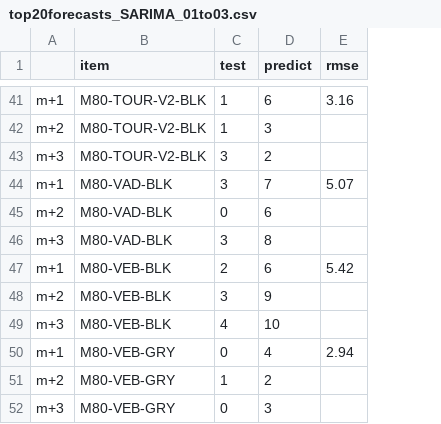
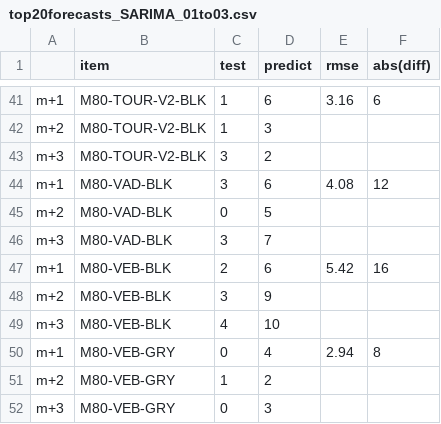
Before and after one commit to powlook/IRS-PM-2021-01-16-IS03PT-GRP-Telescope-OrderForecastingSystem, a CSV file: SystemFiles/data-processed/top20forecasts_SARIMA_01to03.csv, drawn as a sheet; only a part is shown, gaps mark what is left out; the diff covers the shown part only; the diff names each change by its address in the sheet, - before the commit and + after, or states it on an @@ line.

```diff
--- a/SystemFiles/data-processed/top20forecasts_SARIMA_01to03.csv
+++ b/SystemFiles/data-processed/top20forecasts_SARIMA_01to03.csv
+column F (abs(diff)), rows 41-50: 6 |  |  | 12 |  |  | 16 |  |  | 8
-D44 (predict): 7
+D44 (predict): 6
-E44 (rmse): 5.07
+E44 (rmse): 4.08
-D45 (predict): 6
+D45 (predict): 5
-D46 (predict): 8
+D46 (predict): 7
```
Also changed, not shown: 11 edited cells elsewhere in this file, SystemFiles/data-processed/top20forecasts_ARIMA_01to03.csv, SystemFiles/data-processed/top20forecasts_LSTM_01to03.csv, 7 other files.
